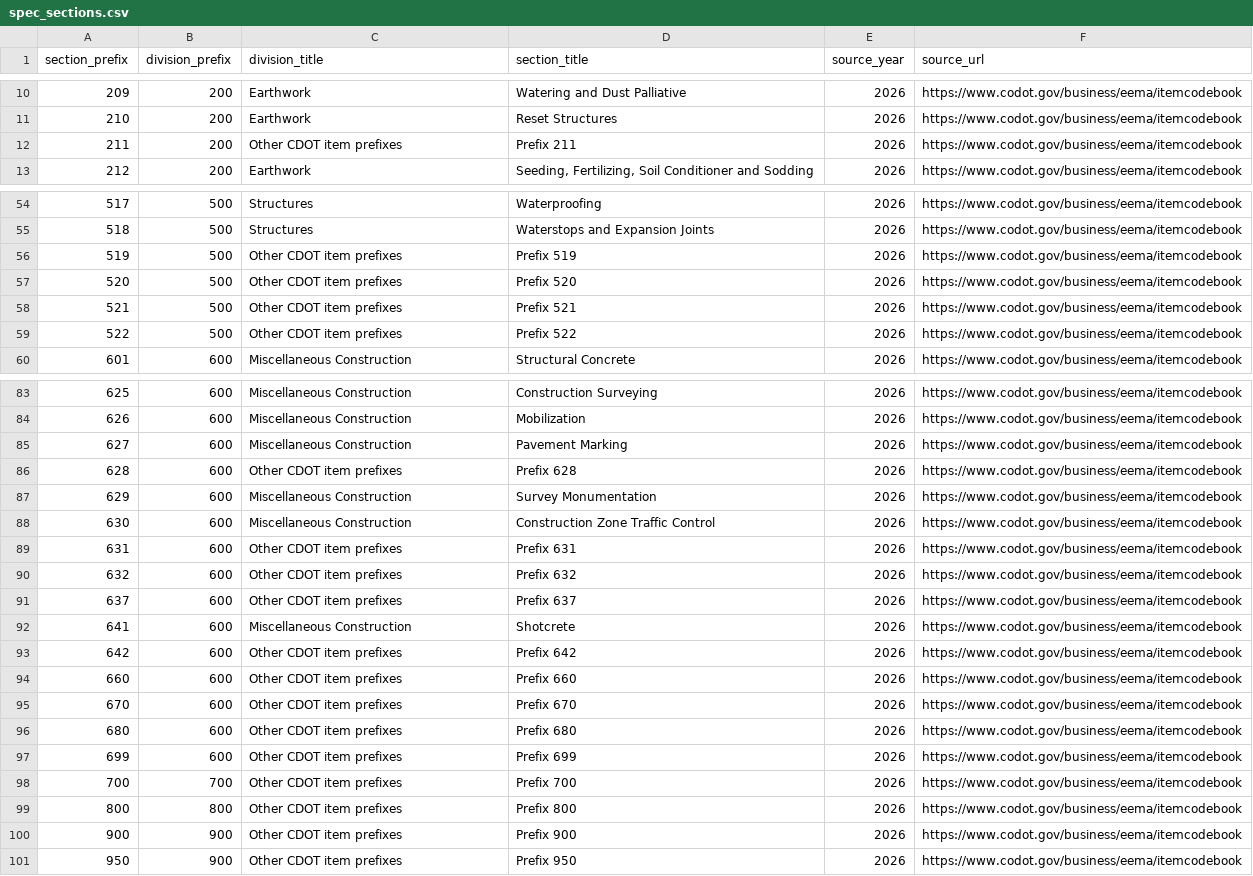
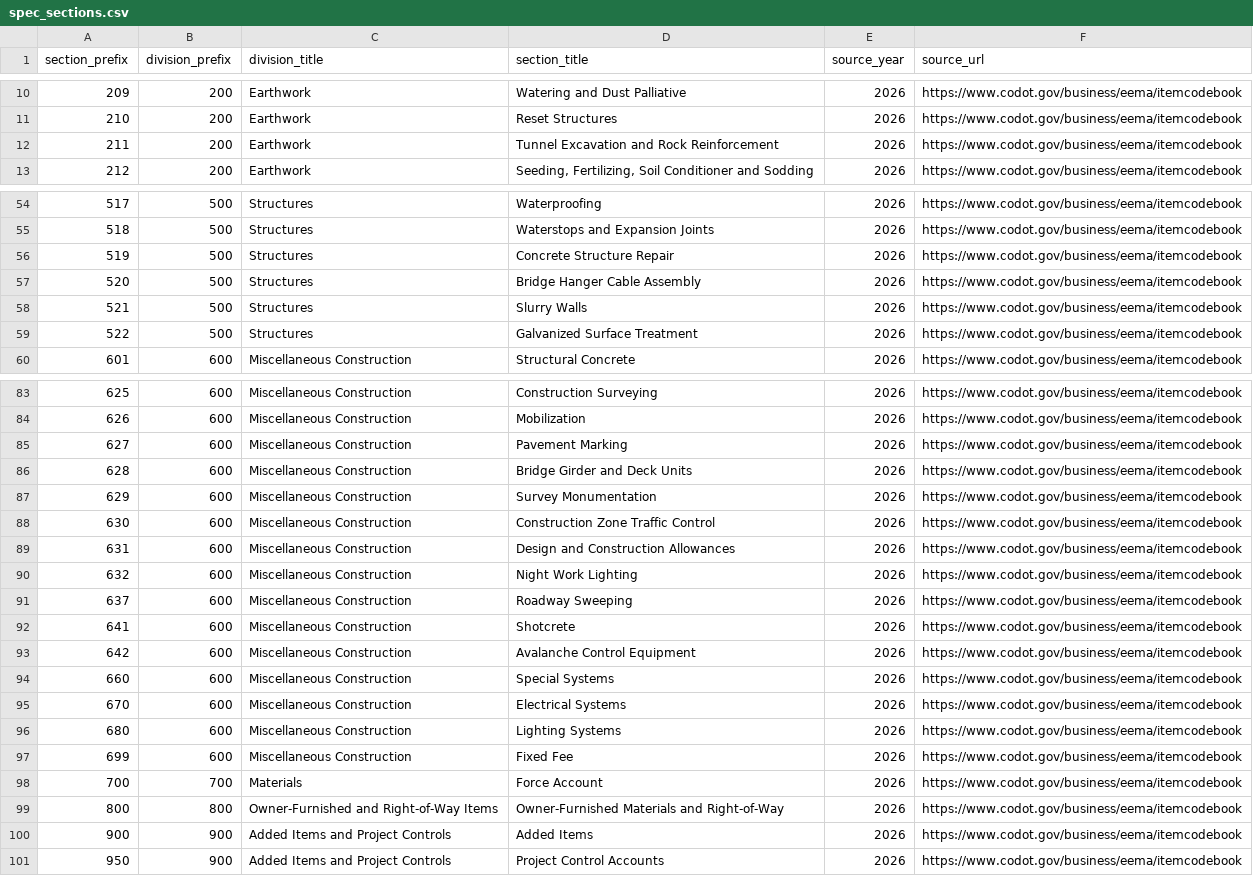
Before and after one commit to caseywalrath/roadway_cost_estimator, a CSV file: public/data/spec_sections.csv, drawn as a sheet; only a part is shown, gaps mark what is left out; the diff covers the shown part only.

Commit message:
Replace fallback section prefix labels

```diff
--- a/public/data/spec_sections.csv
+++ b/public/data/spec_sections.csv
@@ -11,3 +11,3 @@ section_prefix,division_prefix,division_title,section_title,source_year,source_u
 210,200,Earthwork,Reset Structures,2026,https://www.codot.gov/business/eema/itemcodebook
-211,200,Other CDOT item prefixes,Prefix 211,2026,https://www.codot.gov/business/eema/itemcodebook
+211,200,Earthwork,Tunnel Excavation and Rock Reinforcement,2026,https://www.codot.gov/business/eema/itemcodebook
 212,200,Earthwork,"Seeding, Fertilizing, Soil Conditioner and Sodding",2026,https://www.codot.gov/business/eema/itemcodebook
@@ -55,6 +55,6 @@ section_prefix,division_prefix,division_title,section_title,source_year,source_u
 518,500,Structures,Waterstops and Expansion Joints,2026,https://www.codot.gov/business/eema/itemcodebook
-519,500,Other CDOT item prefixes,Prefix 519,2026,https://www.codot.gov/business/eema/itemcodebook
-520,500,Other CDOT item prefixes,Prefix 520,2026,https://www.codot.gov/business/eema/itemcodebook
-521,500,Other CDOT item prefixes,Prefix 521,2026,https://www.codot.gov/business/eema/itemcodebook
-522,500,Other CDOT item prefixes,Prefix 522,2026,https://www.codot.gov/business/eema/itemcodebook
+519,500,Structures,Concrete Structure Repair,2026,https://www.codot.gov/business/eema/itemcodebook
+520,500,Structures,Bridge Hanger Cable Assembly,2026,https://www.codot.gov/business/eema/itemcodebook
+521,500,Structures,Slurry Walls,2026,https://www.codot.gov/business/eema/itemcodebook
+522,500,Structures,Galvanized Surface Treatment,2026,https://www.codot.gov/business/eema/itemcodebook
 601,600,Miscellaneous Construction,Structural Concrete,2026,https://www.codot.gov/business/eema/itemcodebook
@@ -85,17 +85,17 @@ section_prefix,division_prefix,division_title,section_title,source_year,source_u
 627,600,Miscellaneous Construction,Pavement Marking,2026,https://www.codot.gov/business/eema/itemcodebook
-628,600,Other CDOT item prefixes,Prefix 628,2026,https://www.codot.gov/business/eema/itemcodebook
+628,600,Miscellaneous Construction,Bridge Girder and Deck Units,2026,https://www.codot.gov/business/eema/itemcodebook
 629,600,Miscellaneous Construction,Survey Monumentation,2026,https://www.codot.gov/business/eema/itemcodebook
 630,600,Miscellaneous Construction,Construction Zone Traffic Control,2026,https://www.codot.gov/business/eema/itemcodebook
-631,600,Other CDOT item prefixes,Prefix 631,2026,https://www.codot.gov/business/eema/itemcodebook
-632,600,Other CDOT item prefixes,Prefix 632,2026,https://www.codot.gov/business/eema/itemcodebook
-637,600,Other CDOT item prefixes,Prefix 637,2026,https://www.codot.gov/business/eema/itemcodebook
+631,600,Miscellaneous Construction,Design and Construction Allowances,2026,https://www.codot.gov/business/eema/itemcodebook
+632,600,Miscellaneous Construction,Night Work Lighting,2026,https://www.codot.gov/business/eema/itemcodebook
+637,600,Miscellaneous Construction,Roadway Sweeping,2026,https://www.codot.gov/business/eema/itemcodebook
 641,600,Miscellaneous Construction,Shotcrete,2026,https://www.codot.gov/business/eema/itemcodebook
-642,600,Other CDOT item prefixes,Prefix 642,2026,https://www.codot.gov/business/eema/itemcodebook
-660,600,Other CDOT item prefixes,Prefix 660,2026,https://www.codot.gov/business/eema/itemcodebook
-670,600,Other CDOT item prefixes,Prefix 670,2026,https://www.codot.gov/business/eema/itemcodebook
-680,600,Other CDOT item prefixes,Prefix 680,2026,https://www.codot.gov/business/eema/itemcodebook
-699,600,Other CDOT item prefixes,Prefix 699,2026,https://www.codot.gov/business/eema/itemcodebook
-700,700,Other CDOT item prefixes,Prefix 700,2026,https://www.codot.gov/business/eema/itemcodebook
-800,800,Other CDOT item prefixes,Prefix 800,2026,https://www.codot.gov/business/eema/itemcodebook
-900,900,Other CDOT item prefixes,Prefix 900,2026,https://www.codot.gov/business/eema/itemcodebook
-950,900,Other CDOT item prefixes,Prefix 950,2026,https://www.codot.gov/business/eema/itemcodebook
+642,600,Miscellaneous Construction,Avalanche Control Equipment,2026,https://www.codot.gov/business/eema/itemcodebook
+660,600,Miscellaneous Construction,Special Systems,2026,https://www.codot.gov/business/eema/itemcodebook
+670,600,Miscellaneous Construction,Electrical Systems,2026,https://www.codot.gov/business/eema/itemcodebook
+680,600,Miscellaneous Construction,Lighting Systems,2026,https://www.codot.gov/business/eema/itemcodebook
+699,600,Miscellaneous Construction,Fixed Fee,2026,https://www.codot.gov/business/eema/itemcodebook
+700,700,Materials,Force Account,2026,https://www.codot.gov/business/eema/itemcodebook
+800,800,Owner-Furnished and Right-of-Way Items,Owner-Furnished Materials and Right-of-Way,2026,https://www.codot.gov/business/eema/itemcodebook
+900,900,Added Items and Project Controls,Added Items,2026,https://www.codot.gov/business/eema/itemcodebook
+950,900,Added Items and Project Controls,Project Control Accounts,2026,https://www.codot.gov/business/eema/itemcodebook
```
Also changed, not shown: 24 edited cells elsewhere in this file, 3 other files.
